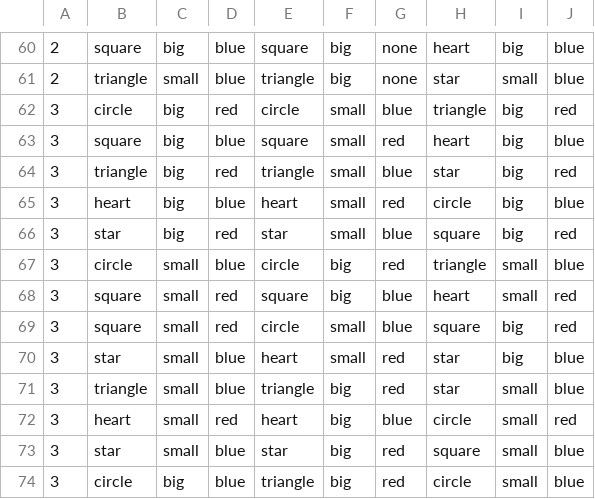
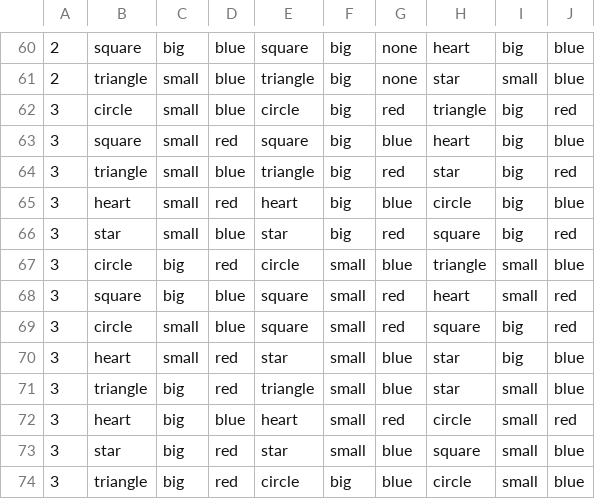
Before and after one commit to LittleAcadamyForKids/Patterns, a CSV file: questions.csv, drawn as a sheet; only a part is shown, gaps mark what is left out; the diff covers the shown part only; the diff names each change by its address in the sheet, - before the commit and + after, or states it on an @@ line.

Commit message:
level3 fix 01

```diff
--- a/questions.csv
+++ b/questions.csv
-C62:C66: big
+C62:C66: small
-D62: red
+D62: blue
-F62:F66: small
+F62:F66: big
-G62: blue
+G62: red
-D63: blue
+D63: red
-G63: red
+G63: blue
-D64: red
+D64: blue
-G64: blue
+G64: red
-D65: blue
+D65: red
-G65: red
+G65: blue
-D66: red
+D66: blue
-G66: blue
+G66: red
-C67:C68: small
+C67:C68: big
-D67: blue
+D67: red
-F67:F68: big
+F67:F68: small
-G67: red
+G67: blue
-D68:D69: red
+D68:D69: blue
-G68:G69: blue
+G68:G69: red
-B69: square
+B69: circle
-E69: circle
+E69: square
-B70: star
+B70: heart
-D70:D71: blue
+D70:D71: red
-E70: heart
+E70: star
-G70:G71: red
+G70:G71: blue
-C71:C73: small
+C71:C73: big
-F71:F73: big
+F71:F73: small
-D72: red
+D72: blue
-G72: blue
+G72: red
-D73:D74: blue
+D73:D74: red
-G73:G74: red
+G73:G74: blue
-B74: circle
+B74: triangle
-E74: triangle
+E74: circle
```
Also changed, not shown: 62 edited cells elsewhere in this file.
